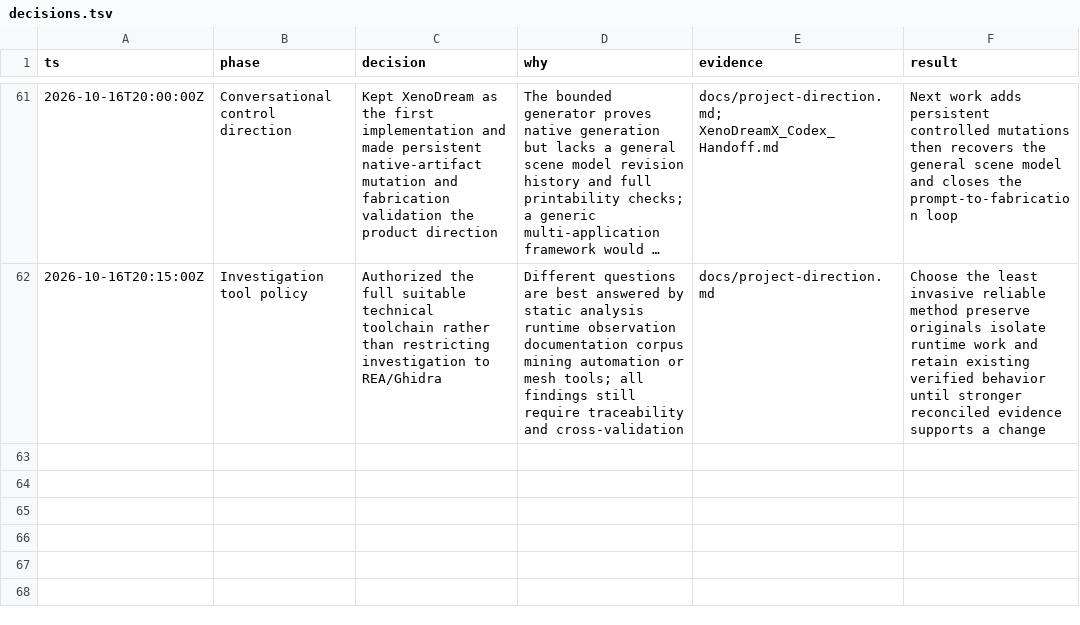
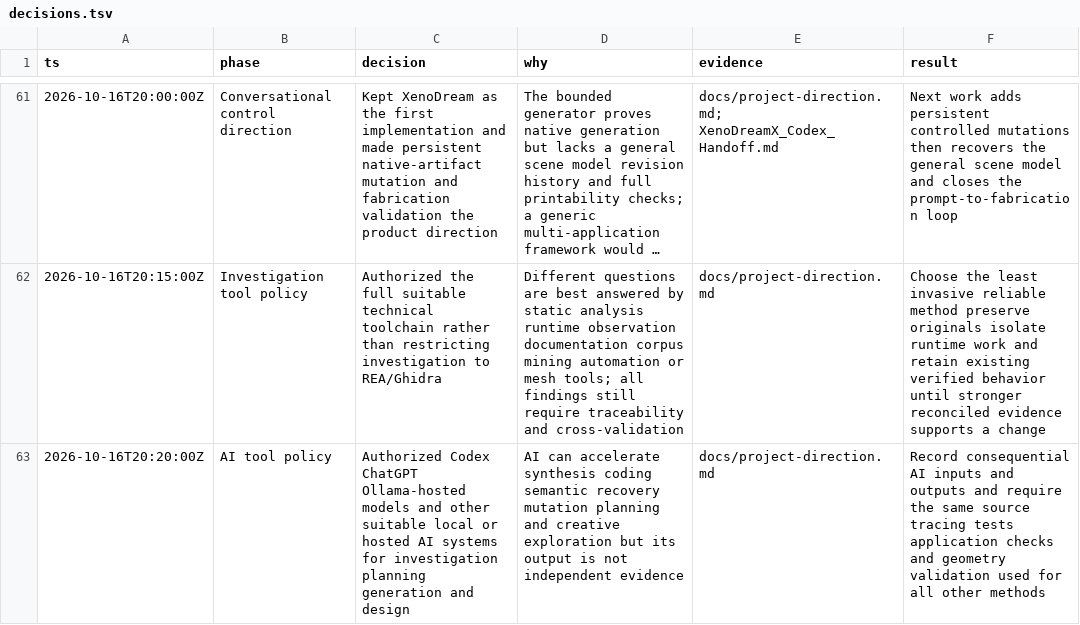
Before and after one commit to dmonachello/xenoAi, a TSV file: decisions.tsv, drawn as a sheet; only a part is shown, gaps mark what is left out; long unchanged cells end in …; the diff names each change by its address in the sheet, - before the commit and + after, or states it on an @@ line.

Commit message:
docs: authorize AI-assisted project work

```diff
--- a/decisions.tsv
+++ b/decisions.tsv
+row 63: 2026-10-16T20:20:00Z | AI tool policy | Authorized Codex ChatGPT Ollama-hosted models and other suitable local or hosted AI systems for investigation planning generation and design | AI can accelerate synthesis coding semantic recovery mutation planning and creative exploration but its output is not independent evidence | docs/project-direction.md | Record consequential AI inputs and outputs and require the same source tracing tests application checks and geometry validation used for all other methods
```
Also changed, not shown: 1 other file.
